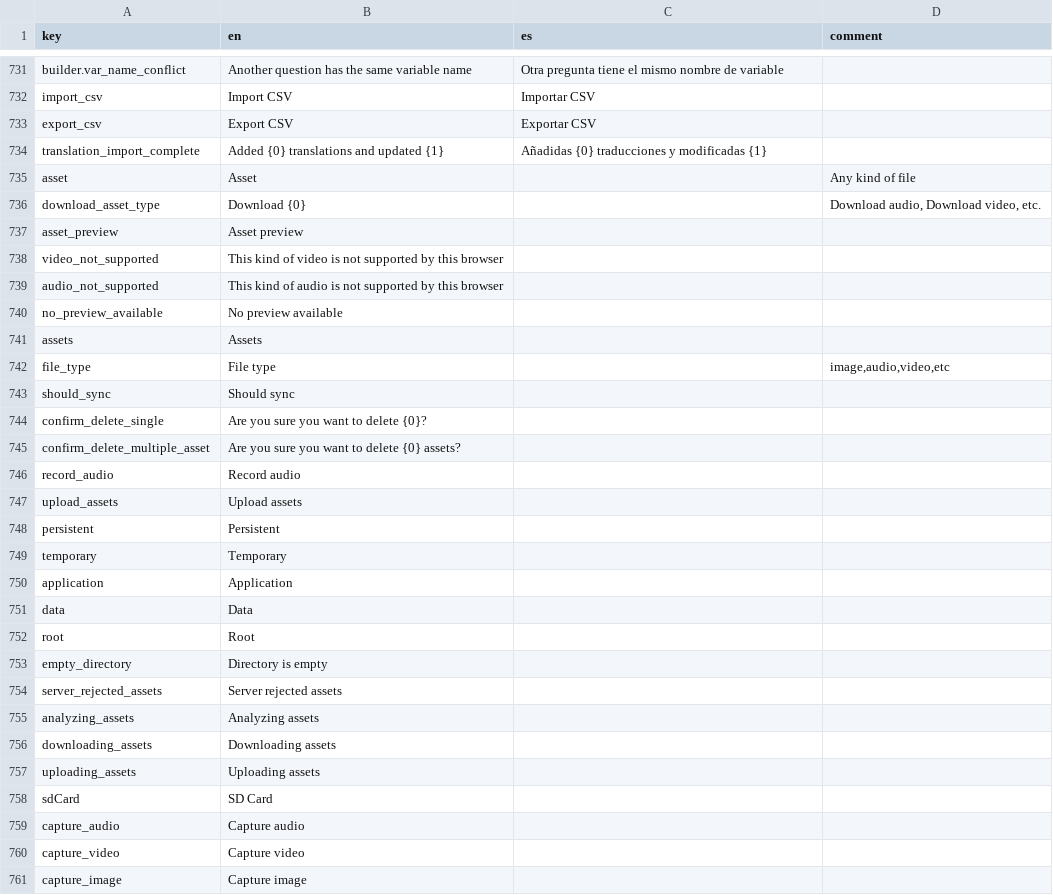
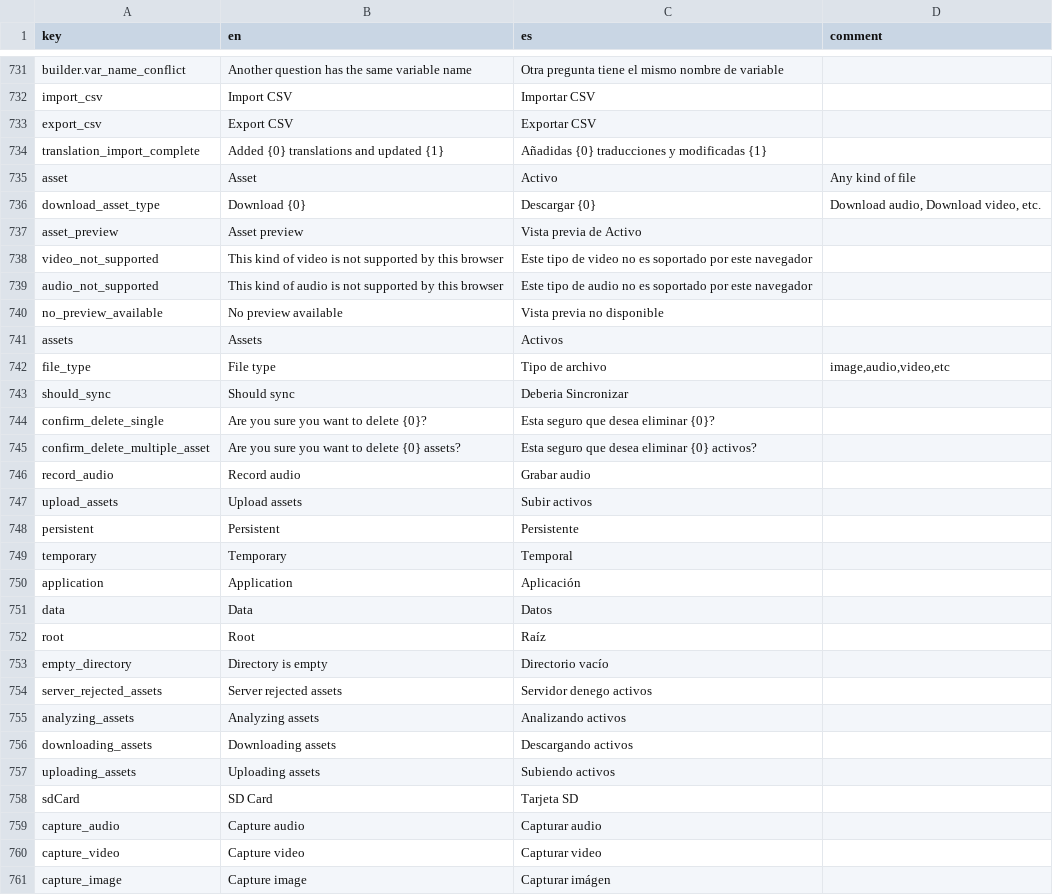
Before and after one commit to human-nature-lab/trellis-app, a CSV file: src/i18n/translations.csv, drawn as a sheet; only a part is shown, gaps mark what is left out; the diff covers the shown part only.

Commit message:
update a bunch of translations

```diff
--- a/src/i18n/translations.csv
+++ b/src/i18n/translations.csv
@@ -734,28 +734,28 @@ export_csv,Export CSV,Exportar CSV,
 translation_import_complete,Added {0} translations and updated {1},Añadidas {0} traducciones y modificadas {1},
-asset,Asset,,Any kind of file
-download_asset_type,Download {0},,"Download audio, Download video, etc."
-asset_preview,Asset preview,,
-video_not_supported,This kind of video is not supported by this browser,,
-audio_not_supported,This kind of audio is not supported by this browser,,
-no_preview_available,No preview available,,
-assets,Assets,,
-file_type,File type,,"image,audio,video,etc"
-should_sync,Should sync,,
-confirm_delete_single,Are you sure you want to delete {0}?,,
-confirm_delete_multiple_asset,Are you sure you want to delete {0} assets?,,
-record_audio,Record audio,,
-upload_assets,Upload assets,,
-persistent,Persistent,,
-temporary,Temporary,,
-application,Application,,
-data,Data,,
-root,Root,,
-empty_directory,Directory is empty,,
-server_rejected_assets,Server rejected assets,,
-analyzing_assets,Analyzing assets,,
-downloading_assets,Downloading assets,,
-uploading_assets,Uploading assets,,
-sdCard,SD Card,,
-capture_audio,Capture audio,,
-capture_video,Capture video,,
-capture_image,Capture image,,
+asset,Asset,Activo,Any kind of file
+download_asset_type,Download {0},Descargar {0},"Download audio, Download video, etc."
+asset_preview,Asset preview,Vista previa de Activo,
+video_not_supported,This kind of video is not supported by this browser,Este tipo de video no es soportado por este navegador,
+audio_not_supported,This kind of audio is not supported by this browser,Este tipo de audio no es soportado por este navegador,
+no_preview_available,No preview available,Vista previa no disponible,
+assets,Assets,Activos,
+file_type,File type,Tipo de archivo,"image,audio,video,etc"
+should_sync,Should sync,Deberia Sincronizar,
+confirm_delete_single,Are you sure you want to delete {0}?,Esta seguro que desea eliminar {0}?,
+confirm_delete_multiple_asset,Are you sure you want to delete {0} assets?,Esta seguro que desea eliminar {0} activos?,
+record_audio,Record audio,Grabar audio,
+upload_assets,Upload assets,Subir activos,
+persistent,Persistent,Persistente,
+temporary,Temporary,Temporal,
+application,Application,Aplicación,
+data,Data,Datos,
+root,Root,Raíz,
+empty_directory,Directory is empty,Directorio vacío,
+server_rejected_assets,Server rejected assets,Servidor denego activos,
+analyzing_assets,Analyzing assets,Analizando activos,
+downloading_assets,Downloading assets,Descargando activos,
+uploading_assets,Uploading assets,Subiendo activos,
+sdCard,SD Card,Tarjeta SD,
+capture_audio,Capture audio,Capturar audio,
+capture_video,Capture video,Capturar video,
+capture_image,Capture image,Capturar imágen,
```
Also changed, not shown: 6 added rows and 5 edited cells elsewhere in this file, 4 other files.
